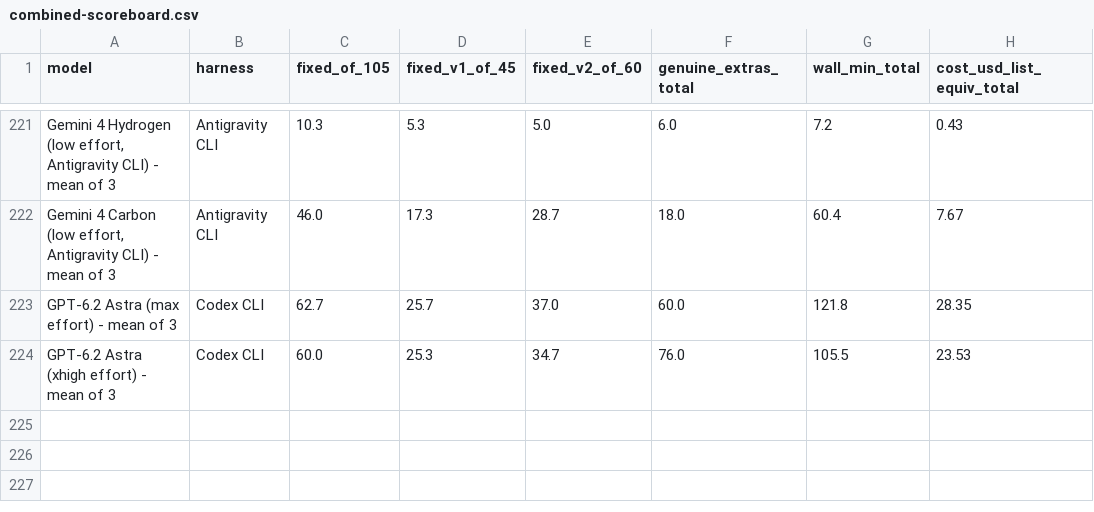
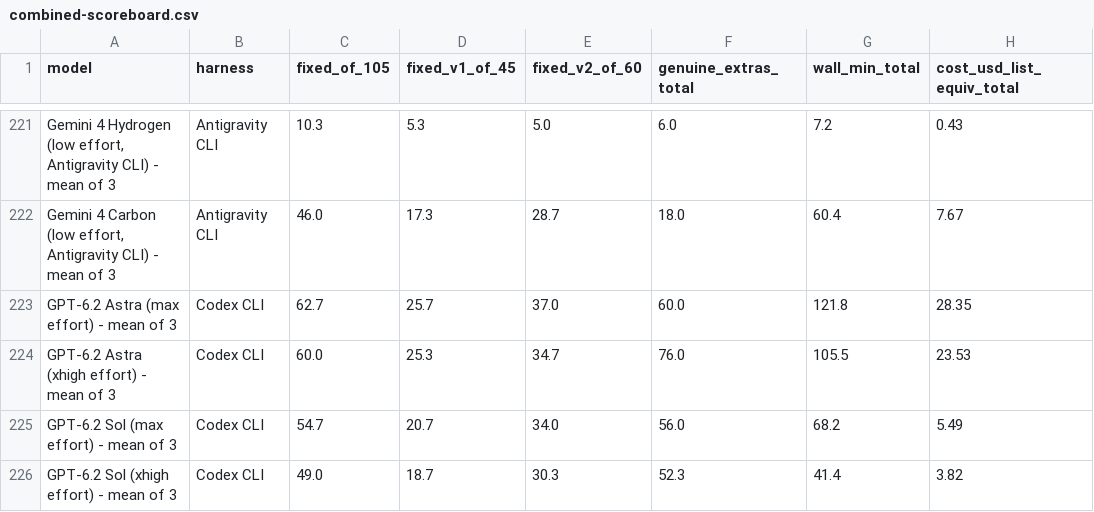
Before and after one commit to phuryn/bug-hunt-bench, a CSV file: results/combined-scoreboard.csv, drawn as a sheet; only a part is shown, gaps mark what is left out; the diff names each change by its address in the sheet, - before the commit and + after, or states it on an @@ line.

```diff
--- a/results/combined-scoreboard.csv
+++ b/results/combined-scoreboard.csv
+row 225: GPT-6.2 Sol (max effort) - mean of 3 | Codex CLI | 54.7 | 20.7 | 34.0 | 56.0 | 68.2 | 5.49
+row 226: GPT-6.2 Sol (xhigh effort) - mean of 3 | Codex CLI | 49.0 | 18.7 | 30.3 | 52.3 | 41.4 | 3.82
```
Also changed, not shown: results/coverage.csv, results/repo1-scoreboard.csv, 13 other files.
